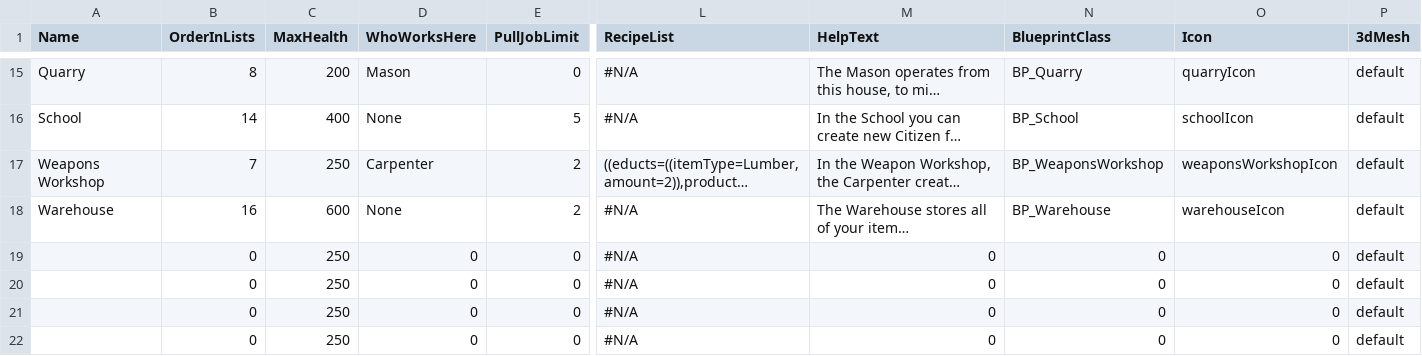
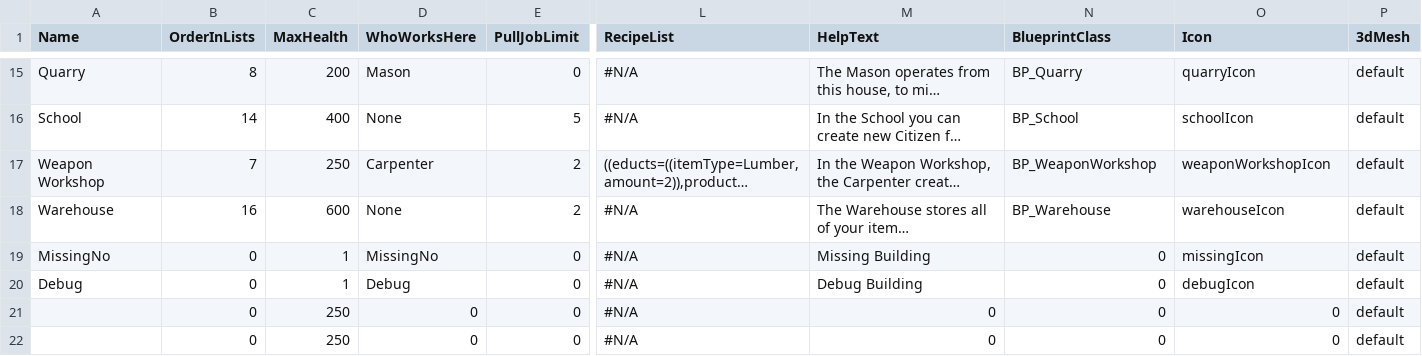
Before and after one commit to Fluxilis/GOAPGame, a CSV file: WarriorsAndSerfs/Content/WnSAssets/Data/Buildings/DT_Buildings.csv, drawn as a sheet; only a part is shown, gaps mark what is left out; long unchanged cells end in …; the diff names each change by its address in the sheet, - before the commit and + after, or states it on an @@ line.

Commit message:
- changed missingIcon file a little (Q-mark is now top to bottom large), this is why there are a lot of changed files I believe... - renamed the icon for the weapon workshop building - started implementing Datatable for buildings - will now use the datatable when looking for the building icon

```diff
--- a/WarriorsAndSerfs/Content/WnSAssets/Data/Buildings/DT_Buildings.csv
+++ b/WarriorsAndSerfs/Content/WnSAssets/Data/Buildings/DT_Buildings.csv
-A17 (Name): Weapons Workshop
+A17 (Name): Weapon Workshop
-N17 (BlueprintClass): BP_WeaponsWorkshop
+N17 (BlueprintClass): BP_WeaponWorkshop
-O17 (Icon): weaponsWorkshopIcon
+O17 (Icon): weaponWorkshopIcon
-A19 (Name): (empty)
+A19 (Name): MissingNo
-C19:C20 (MaxHealth): 250
+C19:C20 (MaxHealth): 1
-D19 (WhoWorksHere): 0
+D19 (WhoWorksHere): MissingNo
-M19 (HelpText): 0
+M19 (HelpText): Missing Building
-O19 (Icon): 0
+O19 (Icon): missingIcon
-A20 (Name): (empty)
+A20 (Name): Debug
-D20 (WhoWorksHere): 0
+D20 (WhoWorksHere): Debug
-M20 (HelpText): 0
+M20 (HelpText): Debug Building
-O20 (Icon): 0
+O20 (Icon): debugIcon
```
Also changed, not shown: 13 other files.
